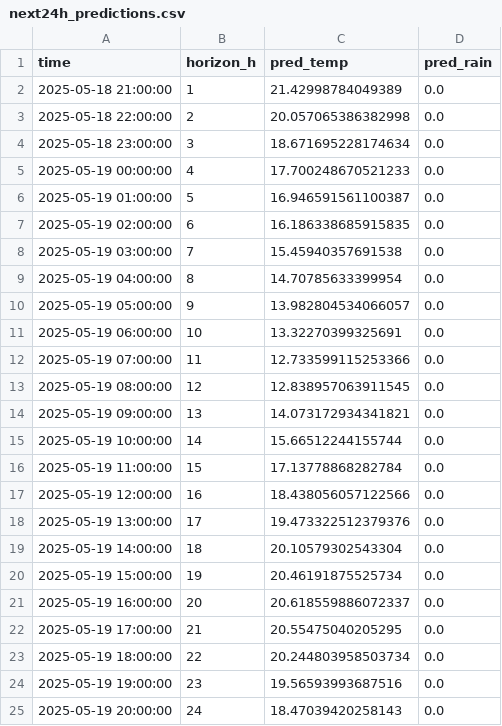
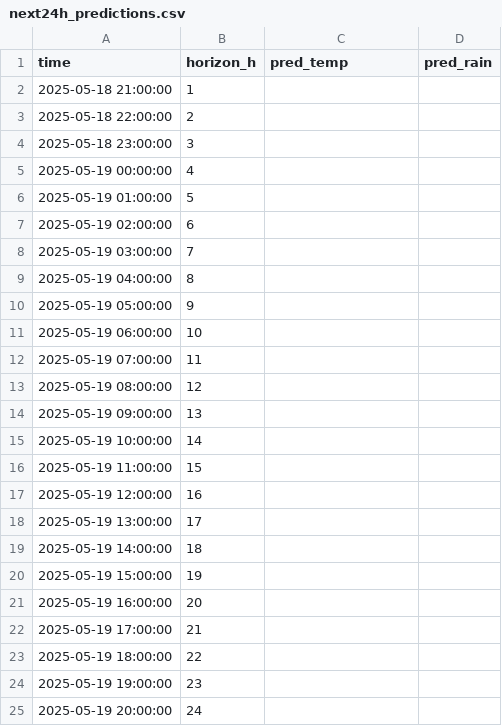
Before and after one commit to ColaCaos/ColaCAOS, a CSV file: multiestacion/funcionando/c/EstacionVirtual/results/next24h_predictions.csv, drawn as a sheet.

Commit message:
Update predictions [skip ci]

```diff
--- a/multiestacion/funcionando/c/EstacionVirtual/results/next24h_predictions.csv
+++ b/multiestacion/funcionando/c/EstacionVirtual/results/next24h_predictions.csv
@@ -1,25 +1,25 @@
 time,horizon_h,pred_temp,pred_rain
-2025-05-18 21:00:00,1,21.42998784049389,0.0
-2025-05-18 22:00:00,2,20.057065386382998,0.0
-2025-05-18 23:00:00,3,18.671695228174634,0.0
-2025-05-19 00:00:00,4,17.700248670521233,0.0
-2025-05-19 01:00:00,5,16.946591561100387,0.0
-2025-05-19 02:00:00,6,16.186338685915835,0.0
-2025-05-19 03:00:00,7,15.45940357691538,0.0
-2025-05-19 04:00:00,8,14.70785633399954,0.0
-2025-05-19 05:00:00,9,13.982804534066057,0.0
-2025-05-19 06:00:00,10,13.32270399325691,0.0
-2025-05-19 07:00:00,11,12.733599115253366,0.0
-2025-05-19 08:00:00,12,12.838957063911545,0.0
-2025-05-19 09:00:00,13,14.073172934341821,0.0
-2025-05-19 10:00:00,14,15.66512244155744,0.0
-2025-05-19 11:00:00,15,17.13778868282784,0.0
-2025-05-19 12:00:00,16,18.438056057122566,0.0
-2025-05-19 13:00:00,17,19.473322512379376,0.0
-2025-05-19 14:00:00,18,20.10579302543304,0.0
-2025-05-19 15:00:00,19,20.46191875525734,0.0
-2025-05-19 16:00:00,20,20.618559886072337,0.0
-2025-05-19 17:00:00,21,20.55475040205295,0.0
-2025-05-19 18:00:00,22,20.244803958503734,0.0
-2025-05-19 19:00:00,23,19.56593993687516,0.0
-2025-05-19 20:00:00,24,18.47039420258143,0.0
+2025-05-18 21:00:00,1,,
+2025-05-18 22:00:00,2,,
+2025-05-18 23:00:00,3,,
+2025-05-19 00:00:00,4,,
+2025-05-19 01:00:00,5,,
+2025-05-19 02:00:00,6,,
+2025-05-19 03:00:00,7,,
+2025-05-19 04:00:00,8,,
+2025-05-19 05:00:00,9,,
+2025-05-19 06:00:00,10,,
+2025-05-19 07:00:00,11,,
+2025-05-19 08:00:00,12,,
+2025-05-19 09:00:00,13,,
+2025-05-19 10:00:00,14,,
+2025-05-19 11:00:00,15,,
+2025-05-19 12:00:00,16,,
+2025-05-19 13:00:00,17,,
+2025-05-19 14:00:00,18,,
+2025-05-19 15:00:00,19,,
+2025-05-19 16:00:00,20,,
+2025-05-19 17:00:00,21,,
+2025-05-19 18:00:00,22,,
+2025-05-19 19:00:00,23,,
+2025-05-19 20:00:00,24,,
```
Also changed, not shown: multiestacion/funcionando/c/EstacionVirtual/results/rain_24h_wide.csv, multiestacion/funcionando/c/EstacionVirtual/results/temperature_24h_wide.csv, 2 other files.
